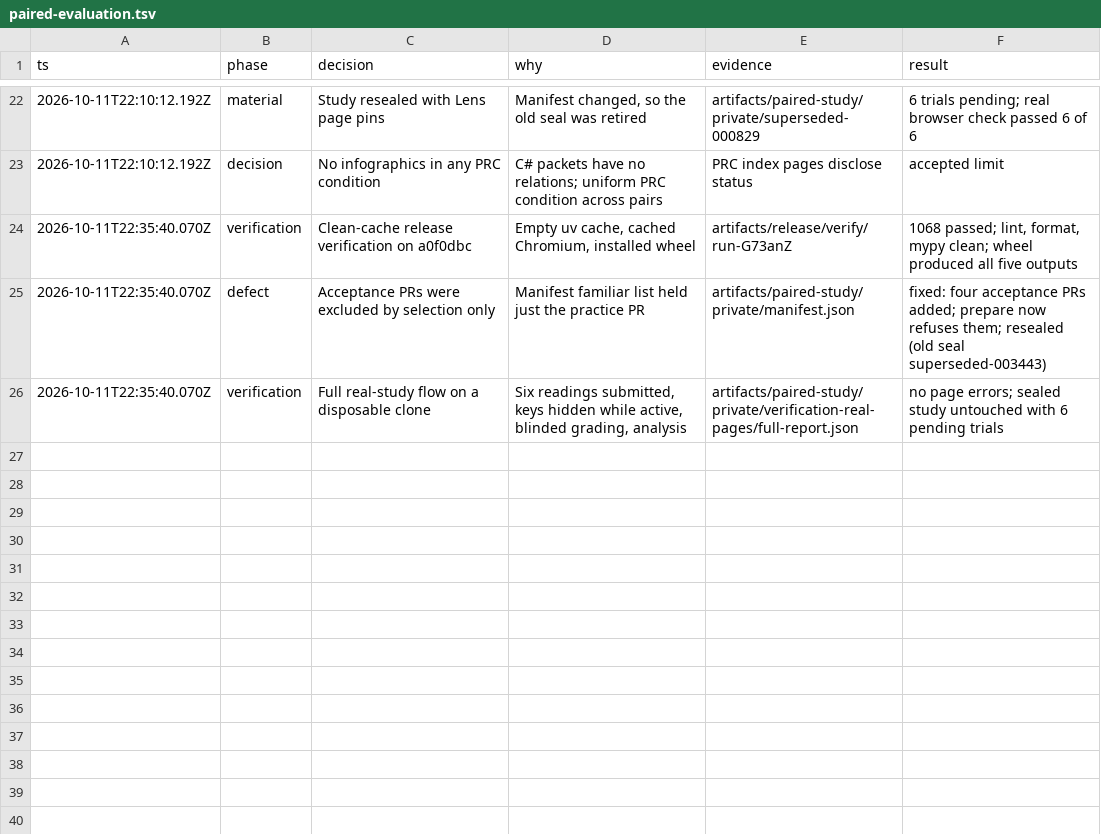
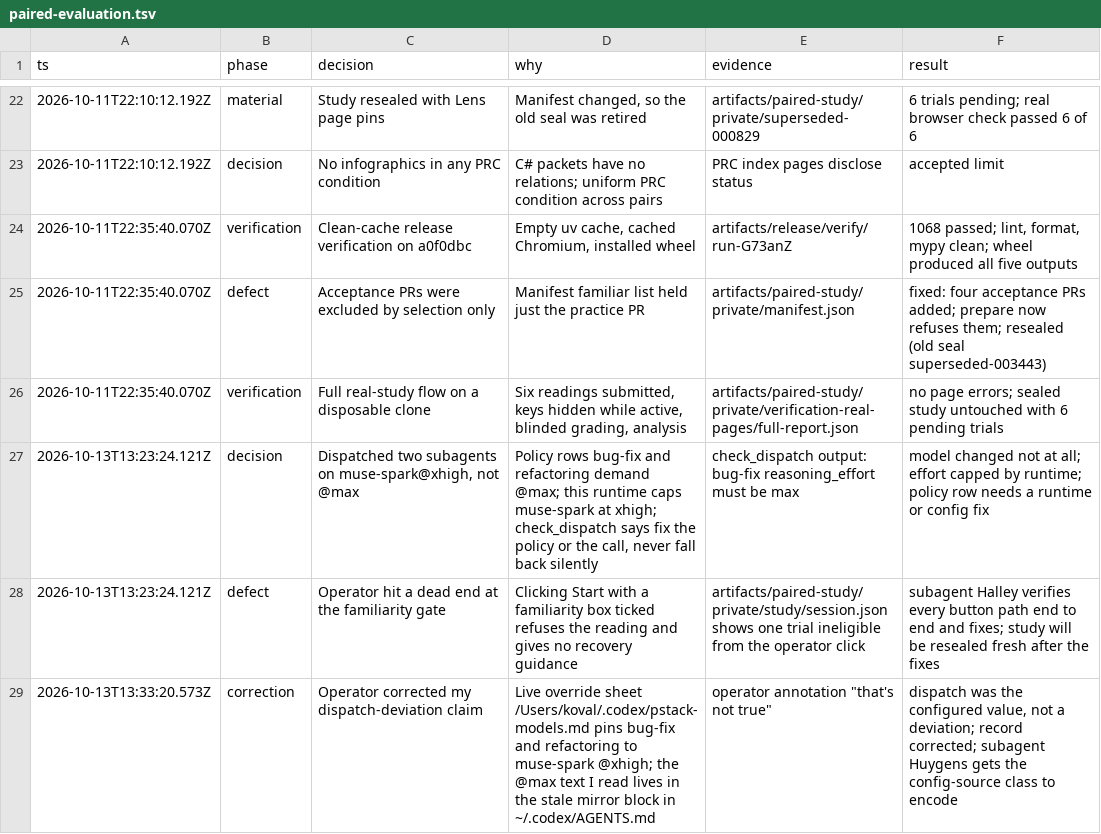
Before and after one commit to komaksym/prc, a TSV file: .audit/paired-evaluation.tsv, drawn as a sheet; only a part is shown, gaps mark what is left out.

Commit message:
docs(evaluation): record the hub repair trail and infographic
Audit rows record the familiarity-gate dead end, the button-level fix assignment, and the dispatch correction. Infographic source infographic/paired-hub-fixes/source.md, prompt infographic/paired-hub-fixes/prompts/infographic.md, and image infographic/paired-hub-fixes/infographic.png summarize the operator hit, six fixes, guards, and verification.

```diff
--- a/.audit/paired-evaluation.tsv
+++ b/.audit/paired-evaluation.tsv
@@ -26 +26,4 @@ ts	phase	decision	why	evidence	result
 2026-10-11T22:35:40.070Z	verification	Full real-study flow on a disposable clone	Six readings submitted, keys hidden while active, blinded grading, analysis	artifacts/paired-study/private/verification-real-pages/full-report.json	no page errors; sealed study untouched with 6 pending trials
+2026-10-13T13:23:24.121Z	decision	Dispatched two subagents on muse-spark@xhigh, not @max	Policy rows bug-fix and refactoring demand @max; this runtime caps muse-spark at xhigh; check_dispatch says fix the policy or the call, never fall back silently	check_dispatch output: bug-fix reasoning_effort must be max	model changed not at all; effort capped by runtime; policy row needs a runtime or config fix
+2026-10-13T13:23:24.121Z	defect	Operator hit a dead end at the familiarity gate	Clicking Start with a familiarity box ticked refuses the reading and gives no recovery guidance	artifacts/paired-study/private/study/session.json shows one trial ineligible from the operator click	subagent Halley verifies every button path end to end and fixes; study will be resealed fresh after the fixes
+2026-10-13T13:33:20.573Z	correction	Operator corrected my dispatch-deviation claim	Live override sheet /Users/koval/.codex/pstack-models.md pins bug-fix and refactoring to muse-spark @xhigh; the @max text I read lives in the stale mirror block in ~/.codex/AGENTS.md	operator annotation "that's not true"	dispatch was the configured value, not a deviation; record corrected; subagent Huygens gets the config-source class to encode
```
Also changed, not shown: 5 other files.
